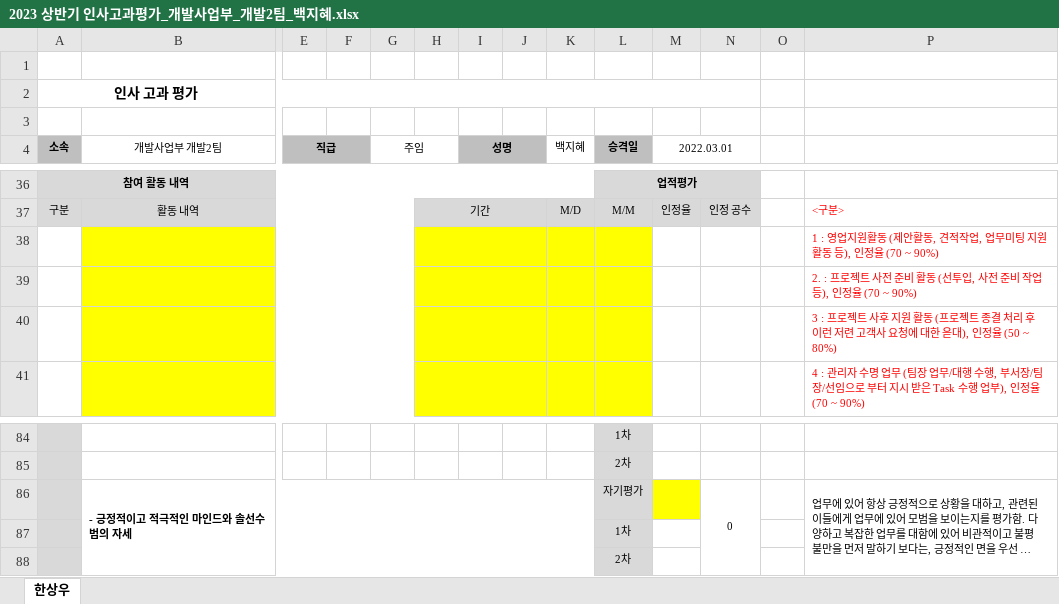
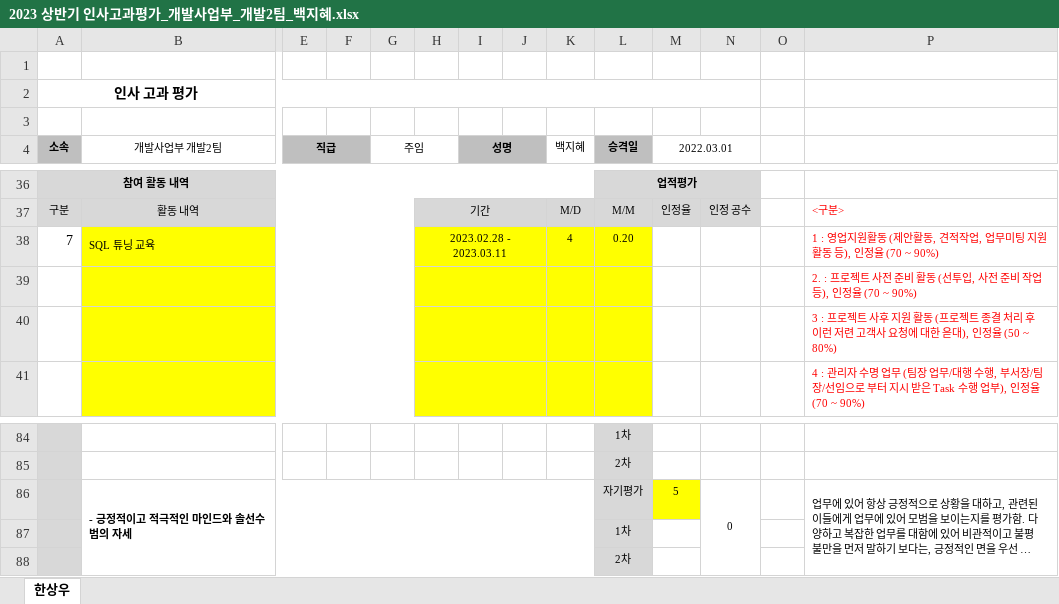
Before and after one commit to hsw8409/DevEnv, an Excel workbook: 02.팀원관리/01.인사고과평가/2023 상반기 인사고과평가_개발사업부_개발2팀_백지혜.xlsx, sheet 한상우, drawn as a sheet; only a part is shown, gaps mark what is left out; long unchanged cells end in …; values as stored, in another font and other column widths than the file's, no borders; removed rows and columns are numbered as before the commit, all else as after; rows hold the shown columns only; the diff covers the shown part only; the diff names each change by its address in the sheet, - before the commit and + after, or states it on an @@ line.

```diff
--- a/02.팀원관리/01.인사고과평가/2023 상반기 인사고과평가_개발사업부_개발2팀_백지혜.xlsx (sheet 한상우)
+++ b/02.팀원관리/01.인사고과평가/2023 상반기 인사고과평가_개발사업부_개발2팀_백지혜.xlsx (sheet 한상우)
-row 38:  |  |  |  |  |  |  |  |  |  |  |  |  | 1 : 영업지원활동 (제안활동, 견적작업, 업무미팅 지원 활동 등), 인정율 (70 ~ 90%)
+row 38: 7 | SQL 튜닝 교육 |  |  |  | 2023.02.28 - 2023.03.11 |  |  | 4 | 0.20 |  |  |  | 1 : 영업지원활동 (제안활동, 견적작업, 업무미팅 지원 활동 등), 인정율 (70 ~ 90%)
-M86 (2022.03.01): (empty)
+M86 (2022.03.01): 5
```
Also changed, not shown: 8 edited cells elsewhere in this sheet, formulas that keep their value, 10 other files.
